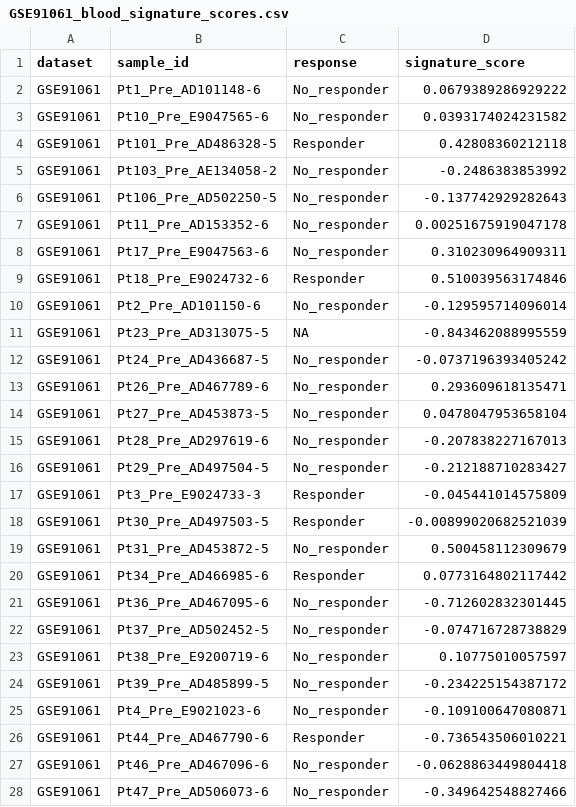
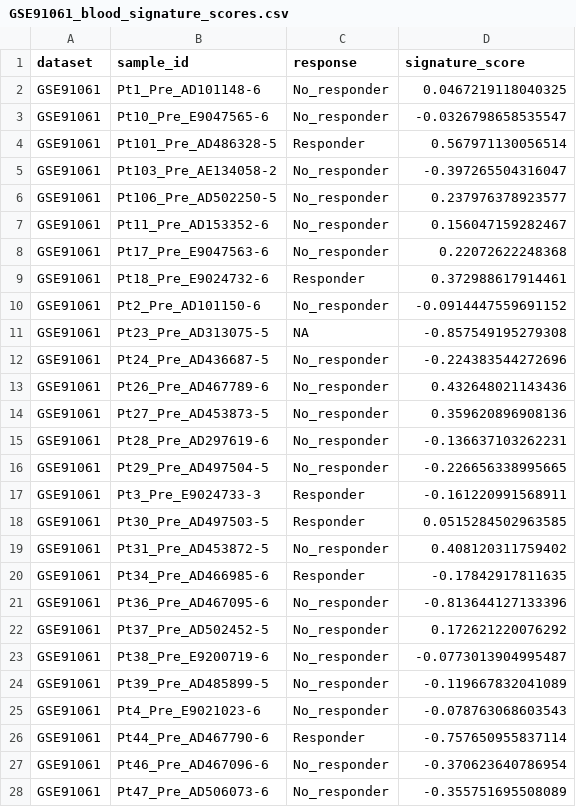
Before and after one commit to Soniasalme/TFM_MELANOMA_INMUNOTERAPIA, a CSV file: resultados/sensitivity_blood/GSE91061_blood_signature_scores.csv, drawn as a sheet; only a part is shown; the diff covers the shown part only.

```diff
--- a/resultados/sensitivity_blood/GSE91061_blood_signature_scores.csv
+++ b/resultados/sensitivity_blood/GSE91061_blood_signature_scores.csv
@@ -1,28 +1,28 @@
 "dataset","sample_id","response","signature_score"
-"GSE91061","Pt1_Pre_AD101148-6","No_responder",0.0679389286929222
-"GSE91061","Pt10_Pre_E9047565-6","No_responder",0.0393174024231582
-"GSE91061","Pt101_Pre_AD486328-5","Responder",0.42808360212118
-"GSE91061","Pt103_Pre_AE134058-2","No_responder",-0.2486383853992
-"GSE91061","Pt106_Pre_AD502250-5","No_responder",-0.137742929282643
-"GSE91061","Pt11_Pre_AD153352-6","No_responder",0.00251675919047178
-"GSE91061","Pt17_Pre_E9047563-6","No_responder",0.310230964909311
-"GSE91061","Pt18_Pre_E9024732-6","Responder",0.510039563174846
-"GSE91061","Pt2_Pre_AD101150-6","No_responder",-0.129595714096014
-"GSE91061","Pt23_Pre_AD313075-5",NA,-0.843462088995559
-"GSE91061","Pt24_Pre_AD436687-5","No_responder",-0.0737196393405242
-"GSE91061","Pt26_Pre_AD467789-6","No_responder",0.293609618135471
-"GSE91061","Pt27_Pre_AD453873-5","No_responder",0.0478047953658104
-"GSE91061","Pt28_Pre_AD297619-6","No_responder",-0.207838227167013
-"GSE91061","Pt29_Pre_AD497504-5","No_responder",-0.212188710283427
-"GSE91061","Pt3_Pre_E9024733-3","Responder",-0.045441014575809
-"GSE91061","Pt30_Pre_AD497503-5","Responder",-0.00899020682521039
-"GSE91061","Pt31_Pre_AD453872-5","No_responder",0.500458112309679
-"GSE91061","Pt34_Pre_AD466985-6","Responder",0.0773164802117442
-"GSE91061","Pt36_Pre_AD467095-6","No_responder",-0.712602832301445
-"GSE91061","Pt37_Pre_AD502452-5","No_responder",-0.074716728738829
-"GSE91061","Pt38_Pre_E9200719-6","No_responder",0.10775010057597
-"GSE91061","Pt39_Pre_AD485899-5","No_responder",-0.234225154387172
-"GSE91061","Pt4_Pre_E9021023-6","No_responder",-0.109100647080871
-"GSE91061","Pt44_Pre_AD467790-6","Responder",-0.736543506010221
-"GSE91061","Pt46_Pre_AD467096-6","No_responder",-0.0628863449804418
-"GSE91061","Pt47_Pre_AD506073-6","No_responder",-0.349642548827466
+"GSE91061","Pt1_Pre_AD101148-6","No_responder",0.0467219118040325
+"GSE91061","Pt10_Pre_E9047565-6","No_responder",-0.0326798658535547
+"GSE91061","Pt101_Pre_AD486328-5","Responder",0.567971130056514
+"GSE91061","Pt103_Pre_AE134058-2","No_responder",-0.397265504316047
+"GSE91061","Pt106_Pre_AD502250-5","No_responder",0.237976378923577
+"GSE91061","Pt11_Pre_AD153352-6","No_responder",0.156047159282467
+"GSE91061","Pt17_Pre_E9047563-6","No_responder",0.22072622248368
+"GSE91061","Pt18_Pre_E9024732-6","Responder",0.372988617914461
+"GSE91061","Pt2_Pre_AD101150-6","No_responder",-0.0914447559691152
+"GSE91061","Pt23_Pre_AD313075-5",NA,-0.857549195279308
+"GSE91061","Pt24_Pre_AD436687-5","No_responder",-0.224383544272696
+"GSE91061","Pt26_Pre_AD467789-6","No_responder",0.432648021143436
+"GSE91061","Pt27_Pre_AD453873-5","No_responder",0.359620896908136
+"GSE91061","Pt28_Pre_AD297619-6","No_responder",-0.136637103262231
+"GSE91061","Pt29_Pre_AD497504-5","No_responder",-0.226656338995665
+"GSE91061","Pt3_Pre_E9024733-3","Responder",-0.161220991568911
+"GSE91061","Pt30_Pre_AD497503-5","Responder",0.0515284502963585
+"GSE91061","Pt31_Pre_AD453872-5","No_responder",0.408120311759402
+"GSE91061","Pt34_Pre_AD466985-6","Responder",-0.17842917811635
+"GSE91061","Pt36_Pre_AD467095-6","No_responder",-0.813644127133396
+"GSE91061","Pt37_Pre_AD502452-5","No_responder",0.172621220076292
+"GSE91061","Pt38_Pre_E9200719-6","No_responder",-0.0773013904995487
+"GSE91061","Pt39_Pre_AD485899-5","No_responder",-0.119667832041089
+"GSE91061","Pt4_Pre_E9021023-6","No_responder",-0.078763068603543
+"GSE91061","Pt44_Pre_AD467790-6","Responder",-0.757650955837114
+"GSE91061","Pt46_Pre_AD467096-6","No_responder",-0.370623640786954
+"GSE91061","Pt47_Pre_AD506073-6","No_responder",-0.355751695508089
```
Also changed, not shown: 24 edited cells elsewhere in this file, resultados/discovery_GSE78220/GSE78220_LOOCV_signature_predictions.csv, resultados/validation_tumor/GSE211645_DEA_limma_response.csv, 17 other files.
